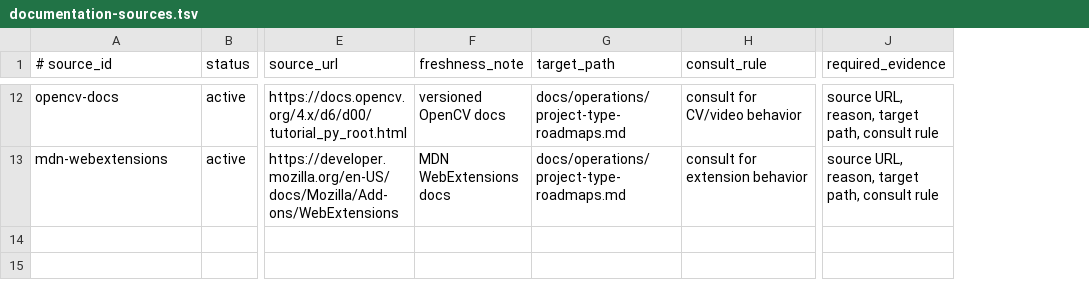
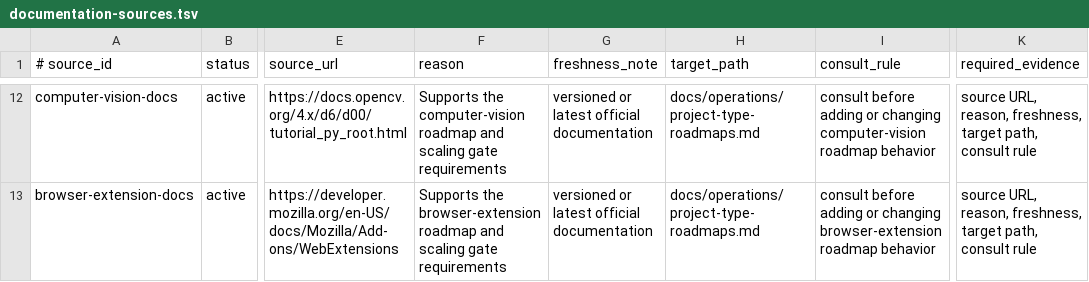
Before and after one commit to yotamfried-ux/Engineering-OS, a TSV file: scripts/enforcement/documentation-sources.tsv, drawn as a sheet; only a part is shown, gaps mark what is left out; addresses are those after the commit; the diff covers the shown part only; the diff names each change by its address in the sheet, - before the commit and + after, or states it on an @@ line.

Commit message:
Add reason column to documentation source manifest

```diff
--- a/scripts/enforcement/documentation-sources.tsv
+++ b/scripts/enforcement/documentation-sources.tsv
+column F (reason), rows 12-13: Supports the computer-vision roadmap and scaling gate requirements | Supports the browser-extension roadmap and scaling gate requirements
-A12 (# source_id): opencv-docs
+A12 (# source_id): computer-vision-docs
-G12 (freshness_note): versioned OpenCV docs
+G12 (freshness_note): versioned or latest official documentation
-I12 (consult_rule): consult for CV/video behavior
+I12 (consult_rule): consult before adding or changing computer-vision roadmap behavior
-K12:K13 (required_evidence): …URL, reason, target path,…
+K12:K13 (required_evidence): …URL, reason, freshness, target path,…
-A13 (# source_id): mdn-webextensions
+A13 (# source_id): browser-extension-docs
-G13 (freshness_note): MDN WebExtensions docs
+G13 (freshness_note): versioned or latest official documentation
-I13 (consult_rule): consult for extension behavior
+I13 (consult_rule): consult before adding or changing browser-extension roadmap behavior
```
Also changed, not shown: 40 edited cells elsewhere in this file.
